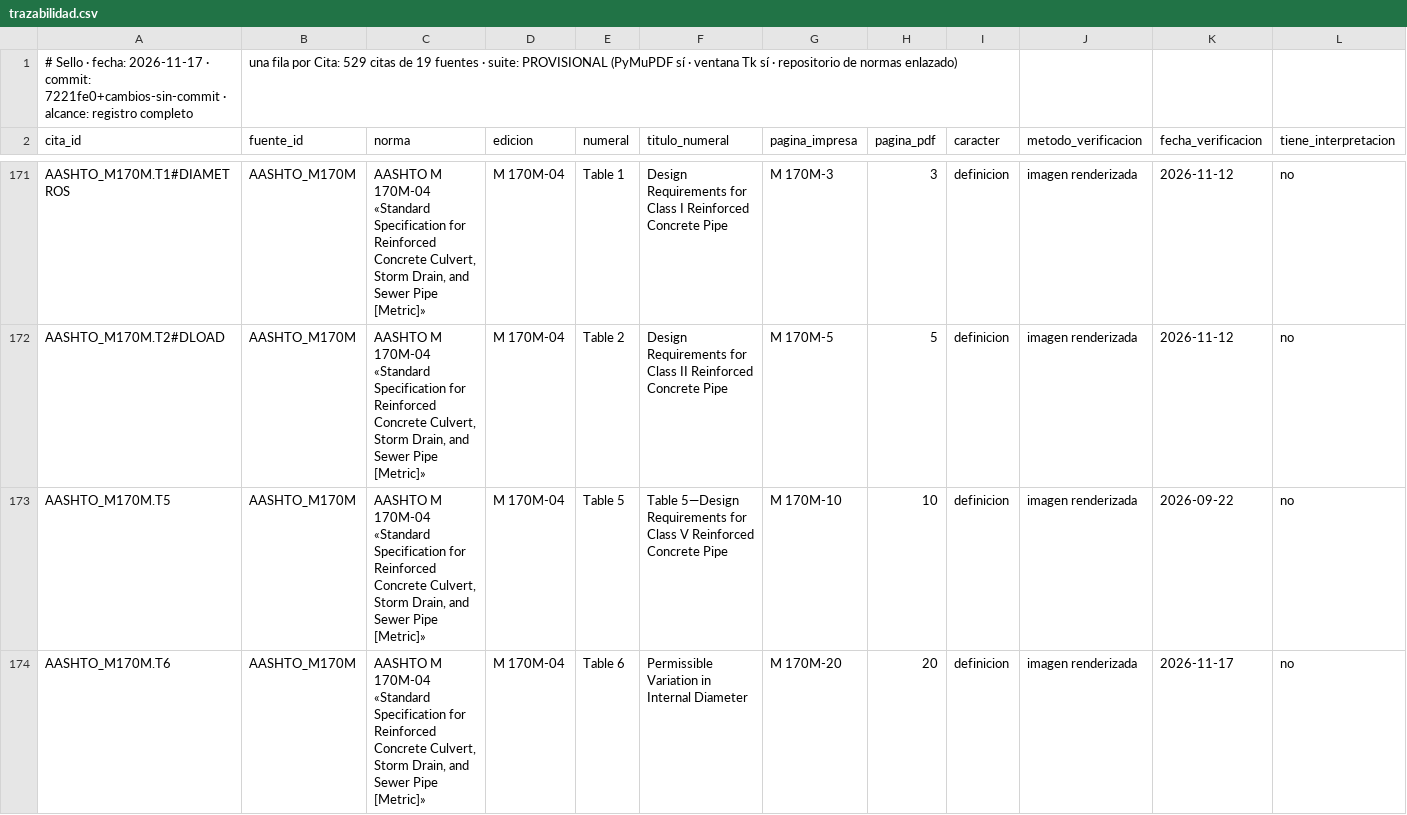
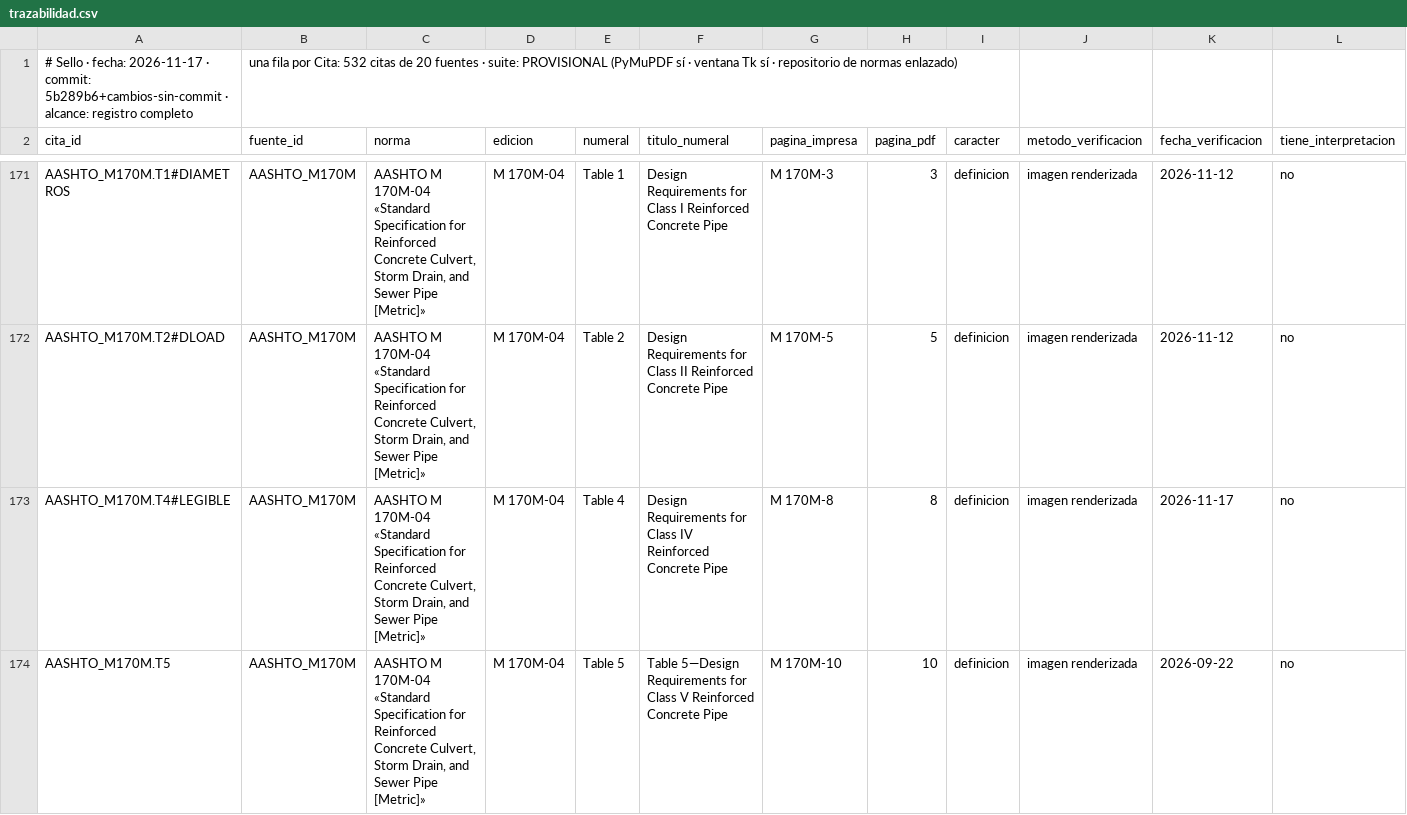
Before and after one commit to Andy-rba30/Proyecto_alcantarillas, a CSV file: docs/trazabilidad.csv, drawn as a sheet; only a part is shown, gaps mark what is left out; the shorter side is filled out with more unchanged rows; rows hold the shown columns only; the diff covers the shown part only; the diff names each change by its address in the sheet, - before the commit and + after, or states it on an @@ line.

```diff
--- a/docs/trazabilidad.csv
+++ b/docs/trazabilidad.csv
-A1 (cita_id): …· commit: 7221fe0+cambios-sin-commit · alcance:…
+A1 (cita_id): …· commit: 5b289b6+cambios-sin-commit · alcance:…
-B1 (fuente_id): …por Cita: 529 citas de 19 fuentes ·…
+B1 (fuente_id): …por Cita: 532 citas de 20 fuentes ·…
+row 173: AASHTO_M170M.T4#LEGIBLE | AASHTO_M170M | AASHTO M 170M-04 «Standard Specification for Reinforced Concrete Culvert, Storm Drain, and Sewer Pipe [Metric]» | M 170M-04 | Table 4 | Design Requirements for Class IV Reinforced Concrete Pipe | M 170M-8 | 8 | definicion | imagen renderizada | 2026-11-17 | no
```
Also changed, not shown: 2 added rows elsewhere in this file, 3 other files.
